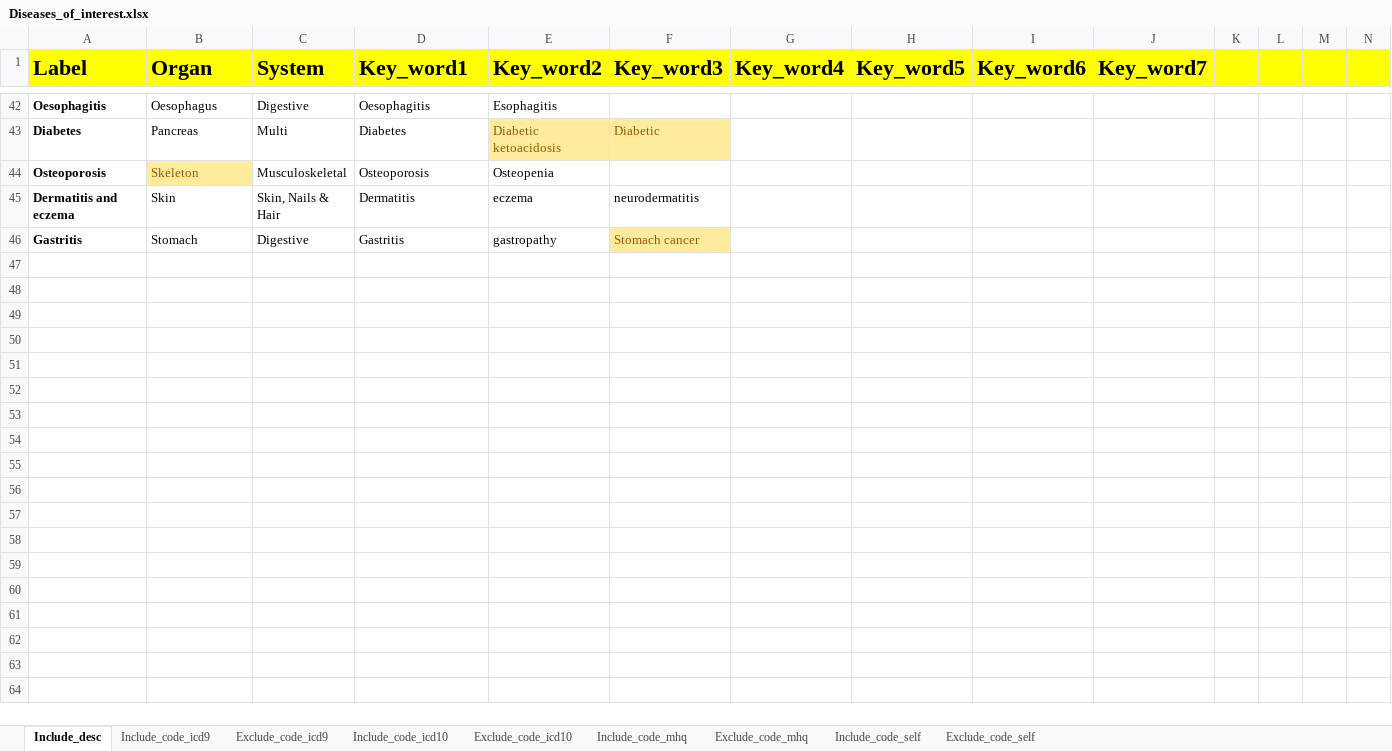
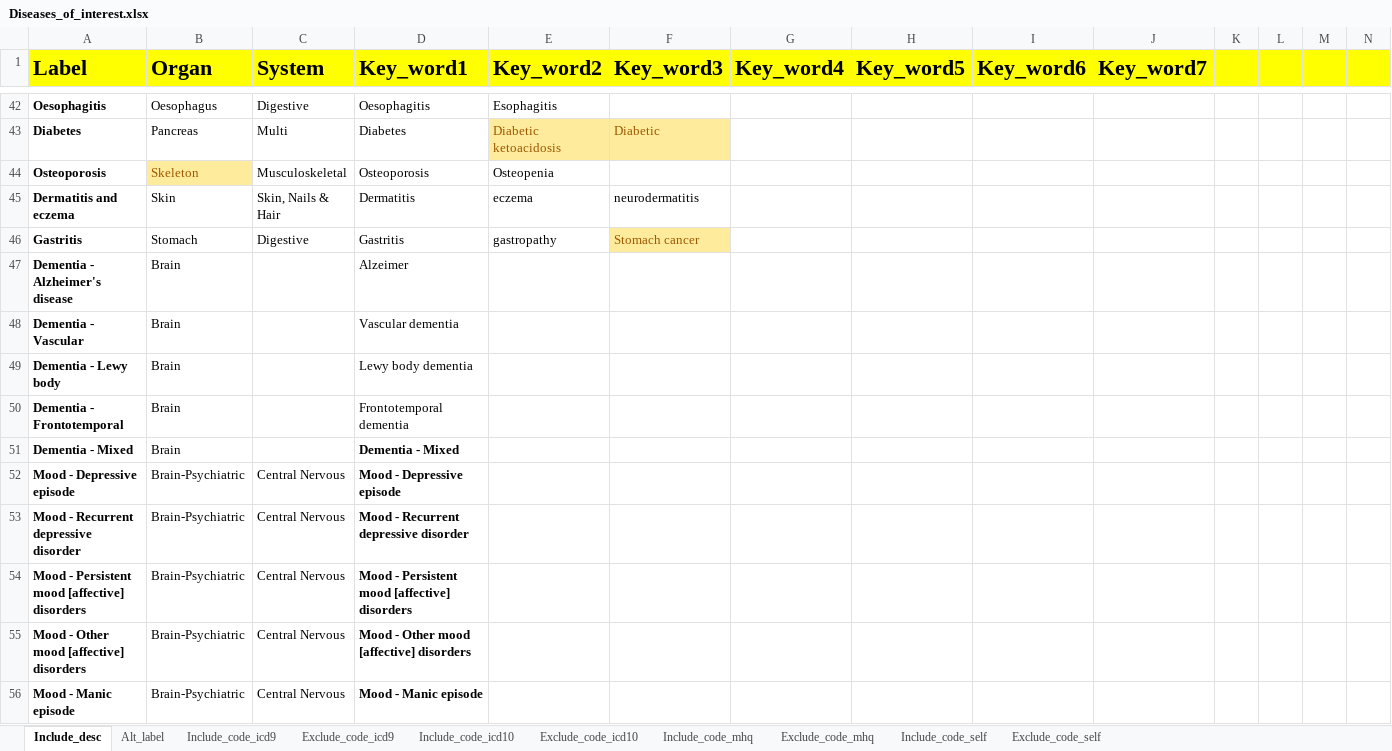
Before and after one commit to hjameei/Heterogeneity, an Excel workbook: Inputs/Diagnosis/Diseases_of_interest.xlsx, sheet Include_desc, drawn as a sheet; only a part is shown, gaps mark what is left out; values as stored, in another font and other column widths than the file's, no borders; rows hold the shown columns only; the diff covers the shown part only; the diff names each change by its address in the sheet, - before the commit and + after, or states it on an @@ line.

```diff
--- a/Inputs/Diagnosis/Diseases_of_interest.xlsx (sheet Include_desc)
+++ b/Inputs/Diagnosis/Diseases_of_interest.xlsx (sheet Include_desc)
+sheet tab: Alt_label
+row 47: Dementia - Alzheimer's disease | Brain |  | Alzeimer
+row 48: Dementia - Vascular | Brain |  | Vascular dementia
+row 49: Dementia - Lewy body | Brain |  | Lewy body dementia
+row 50: Dementia - Frontotemporal | Brain |  | Frontotemporal dementia
+row 51: Dementia - Mixed | Brain |  | Dementia - Mixed
+row 52: Mood - Depressive episode | Brain-Psychiatric | Central Nervous | Mood - Depressive episode
+row 53: Mood - Recurrent depressive disorder | Brain-Psychiatric | Central Nervous | Mood - Recurrent depressive disorder
+row 54: Mood - Persistent mood [affective] disorders | Brain-Psychiatric | Central Nervous | Mood - Persistent mood [affective] disorders
+row 55: Mood - Other mood [affective] disorders | Brain-Psychiatric | Central Nervous | Mood - Other mood [affective] disorders
+row 56: Mood - Manic episode | Brain-Psychiatric | Central Nervous | Mood - Manic episode
```
Also changed, not shown: 94 added rows elsewhere in this sheet, sheet Include_code_icd10, sheet Include_code_icd9, sheet Include_code_mhq, sheet Exclude_code_mhq, sheet Exclude_code_self, sheet Include_code_self, 2 more sheets, 25 other files.
